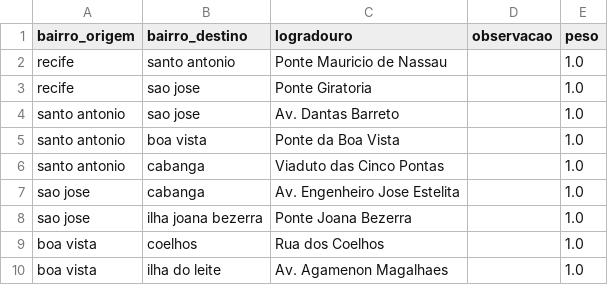
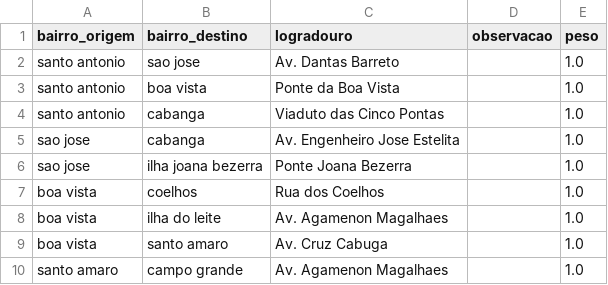
Before and after one commit to raf7525/trabalho-grafos, a CSV file: projeto_grafos/data/adjacencias_bairros.csv, drawn as a sheet; only a part is shown; the shorter side is filled out with more unchanged rows; the diff names each change by its address in the sheet, - before the commit and + after, or states it on an @@ line.

```diff
--- a/projeto_grafos/data/adjacencias_bairros.csv
+++ b/projeto_grafos/data/adjacencias_bairros.csv
-row 2: recife | santo antonio | Ponte Mauricio de Nassau |  | 1.0
-row 3: recife | sao jose | Ponte Giratoria |  | 1.0
```
Also changed, not shown: projeto_grafos/data/bairros_unique.csv, 3 other files.
